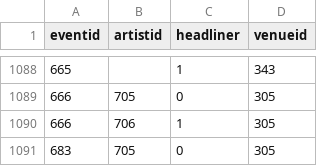
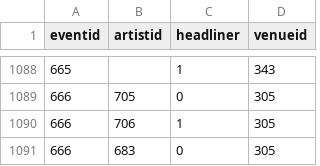
Before and after one commit to alexandroskilias/eventsDB, a CSV file: Tables/EventsArtistsVenues.csv, drawn as a sheet; only a part is shown, gaps mark what is left out.

Commit message:
Fixed last gig issue

```diff
--- a/Tables/EventsArtistsVenues.csv
+++ b/Tables/EventsArtistsVenues.csv
@@ -1090,2 +1090,2 @@ eventid;artistid;headliner;venueid
 666;706;1;305
-683;705;0;305
+666;683;0;305
```
